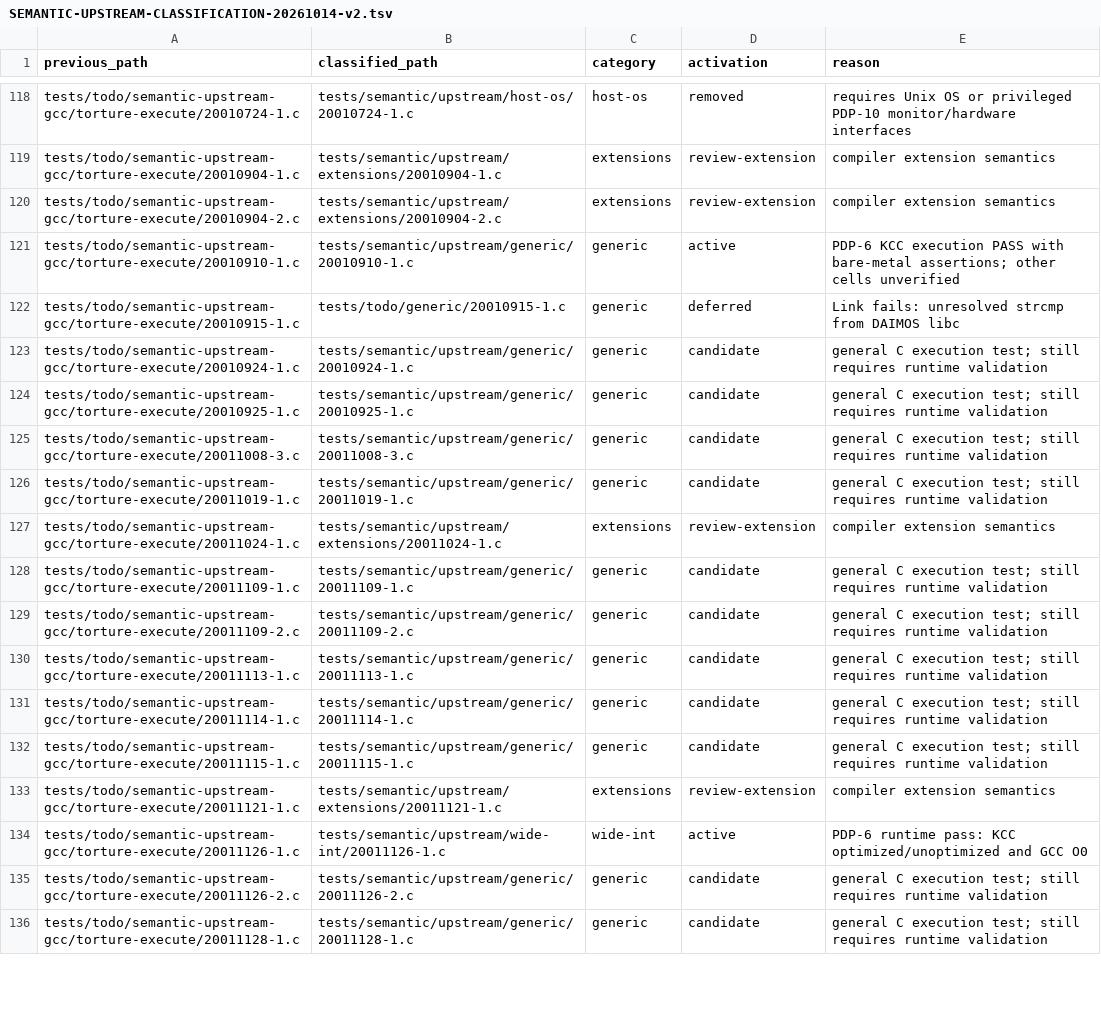
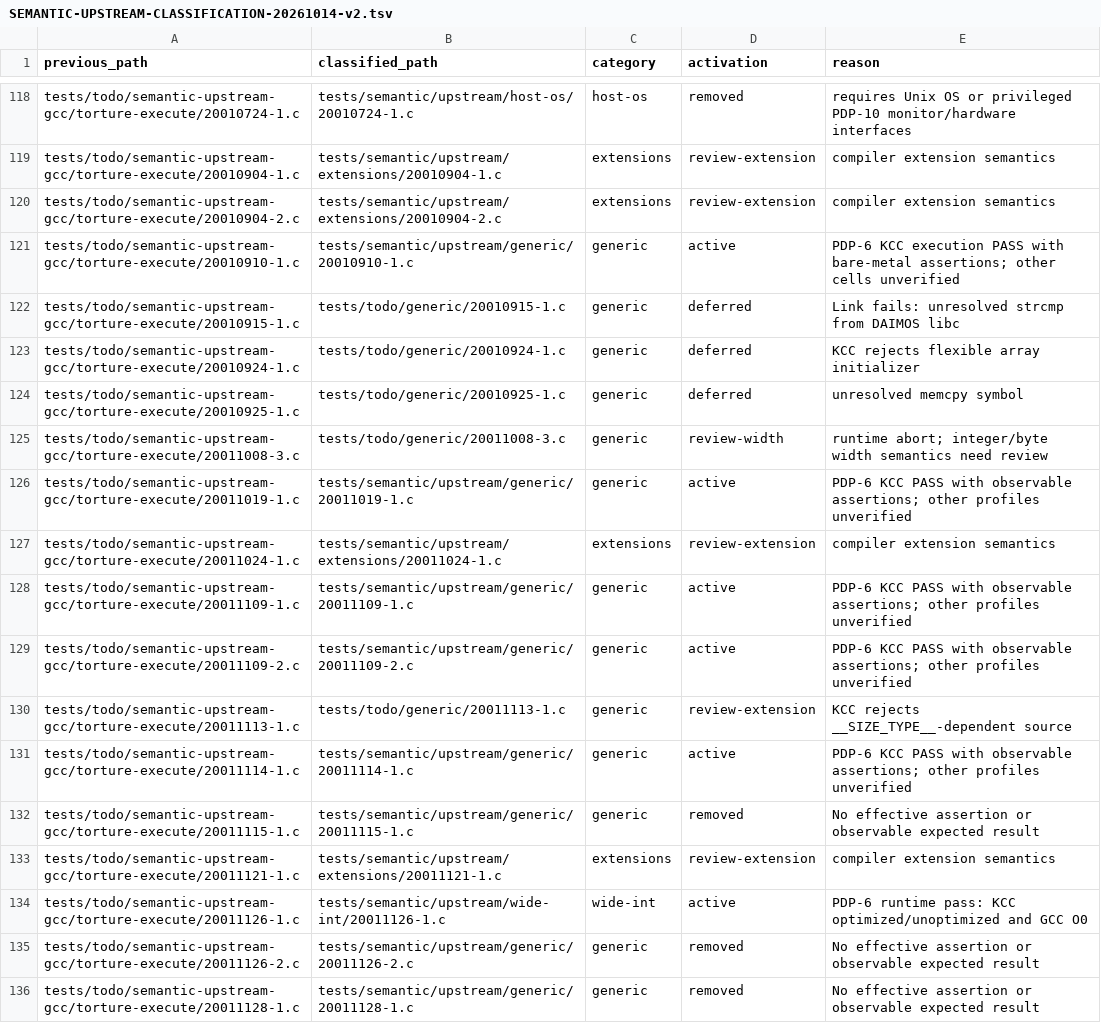
Before and after one commit to theseus-chimaira/pdp10-testkit, a TSV file: docs/SEMANTIC-UPSTREAM-CLASSIFICATION-20261014-v2.tsv, drawn as a sheet; only a part is shown, gaps mark what is left out; the diff covers the shown part only.

Commit message:
testkit: classify eight further semantic batches and activate 44

```diff
--- a/docs/SEMANTIC-UPSTREAM-CLASSIFICATION-20261014-v2.tsv
+++ b/docs/SEMANTIC-UPSTREAM-CLASSIFICATION-20261014-v2.tsv
@@ -122,15 +122,15 @@ tests/todo/semantic-upstream-gcc/torture-execute/20010910-1.c	tests/semantic/ups
 tests/todo/semantic-upstream-gcc/torture-execute/20010915-1.c	tests/todo/generic/20010915-1.c	generic	deferred	Link fails: unresolved strcmp from DAIMOS libc
-tests/todo/semantic-upstream-gcc/torture-execute/20010924-1.c	tests/semantic/upstream/generic/20010924-1.c	generic	candidate	general C execution test; still requires runtime validation
-tests/todo/semantic-upstream-gcc/torture-execute/20010925-1.c	tests/semantic/upstream/generic/20010925-1.c	generic	candidate	general C execution test; still requires runtime validation
-tests/todo/semantic-upstream-gcc/torture-execute/20011008-3.c	tests/semantic/upstream/generic/20011008-3.c	generic	candidate	general C execution test; still requires runtime validation
-tests/todo/semantic-upstream-gcc/torture-execute/20011019-1.c	tests/semantic/upstream/generic/20011019-1.c	generic	candidate	general C execution test; still requires runtime validation
+tests/todo/semantic-upstream-gcc/torture-execute/20010924-1.c	tests/todo/generic/20010924-1.c	generic	deferred	KCC rejects flexible array initializer
+tests/todo/semantic-upstream-gcc/torture-execute/20010925-1.c	tests/todo/generic/20010925-1.c	generic	deferred	unresolved memcpy symbol
+tests/todo/semantic-upstream-gcc/torture-execute/20011008-3.c	tests/todo/generic/20011008-3.c	generic	review-width	runtime abort; integer/byte width semantics need review
+tests/todo/semantic-upstream-gcc/torture-execute/20011019-1.c	tests/semantic/upstream/generic/20011019-1.c	generic	active	PDP-6 KCC PASS with observable assertions; other profiles unverified
 tests/todo/semantic-upstream-gcc/torture-execute/20011024-1.c	tests/semantic/upstream/extensions/20011024-1.c	extensions	review-extension	compiler extension semantics
-tests/todo/semantic-upstream-gcc/torture-execute/20011109-1.c	tests/semantic/upstream/generic/20011109-1.c	generic	candidate	general C execution test; still requires runtime validation
-tests/todo/semantic-upstream-gcc/torture-execute/20011109-2.c	tests/semantic/upstream/generic/20011109-2.c	generic	candidate	general C execution test; still requires runtime validation
-tests/todo/semantic-upstream-gcc/torture-execute/20011113-1.c	tests/semantic/upstream/generic/20011113-1.c	generic	candidate	general C execution test; still requires runtime validation
-tests/todo/semantic-upstream-gcc/torture-execute/20011114-1.c	tests/semantic/upstream/generic/20011114-1.c	generic	candidate	general C execution test; still requires runtime validation
-tests/todo/semantic-upstream-gcc/torture-execute/20011115-1.c	tests/semantic/upstream/generic/20011115-1.c	generic	candidate	general C execution test; still requires runtime validation
+tests/todo/semantic-upstream-gcc/torture-execute/20011109-1.c	tests/semantic/upstream/generic/20011109-1.c	generic	active	PDP-6 KCC PASS with observable assertions; other profiles unverified
+tests/todo/semantic-upstream-gcc/torture-execute/20011109-2.c	tests/semantic/upstream/generic/20011109-2.c	generic	active	PDP-6 KCC PASS with observable assertions; other profiles unverified
+tests/todo/semantic-upstream-gcc/torture-execute/20011113-1.c	tests/todo/generic/20011113-1.c	generic	review-extension	KCC rejects __SIZE_TYPE__-dependent source
+tests/todo/semantic-upstream-gcc/torture-execute/20011114-1.c	tests/semantic/upstream/generic/20011114-1.c	generic	active	PDP-6 KCC PASS with observable assertions; other profiles unverified
+tests/todo/semantic-upstream-gcc/torture-execute/20011115-1.c	tests/semantic/upstream/generic/20011115-1.c	generic	removed	No effective assertion or observable expected result
 tests/todo/semantic-upstream-gcc/torture-execute/20011121-1.c	tests/semantic/upstream/extensions/20011121-1.c	extensions	review-extension	compiler extension semantics
 tests/todo/semantic-upstream-gcc/torture-execute/20011126-1.c	tests/semantic/upstream/wide-int/20011126-1.c	wide-int	active	PDP-6 runtime pass: KCC optimized/unoptimized and GCC O0
-tests/todo/semantic-upstream-gcc/torture-execute/20011126-2.c	tests/semantic/upstream/generic/20011126-2.c	generic	candidate	general C execution test; still requires runtime validation
-tests/todo/semantic-upstream-gcc/torture-execute/20011128-1.c	tests/semantic/upstream/generic/20011128-1.c	generic	candidate	general C execution test; still requires runtime validation
+tests/todo/semantic-upstream-gcc/torture-execute/20011126-2.c	tests/semantic/upstream/generic/20011126-2.c	generic	removed	No effective assertion or observable expected result
+tests/todo/semantic-upstream-gcc/torture-execute/20011128-1.c	tests/semantic/upstream/generic/20011128-1.c	generic	removed	No effective assertion or observable expected result
```
Also changed, not shown: 116 edited cells elsewhere in this file, 23 other files.
